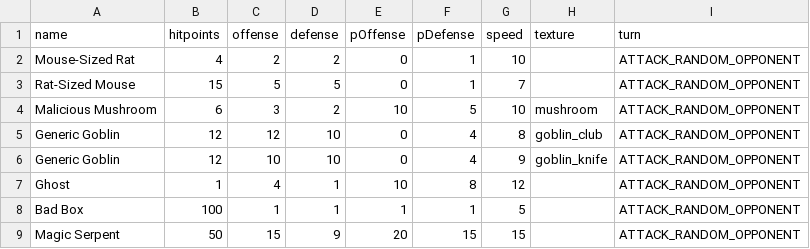
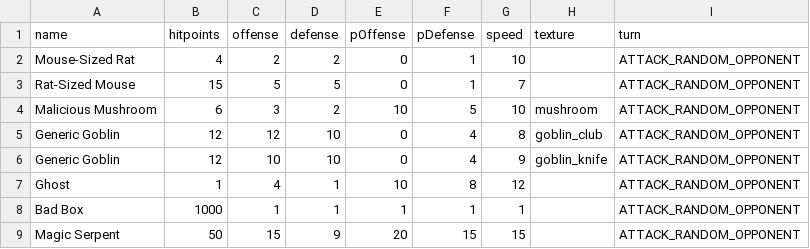
Before and after one commit to drcdh/odin-jrpg, a CSV file: game/data/baddies.csv, drawn as a sheet.

```diff
--- a/game/data/baddies.csv
+++ b/game/data/baddies.csv
@@ -7,3 +7,3 @@ Generic Goblin,12,10,10,0,4,9,goblin_knife,ATTACK_RANDOM_OPPONENT
 Ghost,1,4,1,10,8,12,,ATTACK_RANDOM_OPPONENT
-Bad Box,100,1,1,1,1,5,,ATTACK_RANDOM_OPPONENT
+Bad Box,1000,1,1,1,1,1,,ATTACK_RANDOM_OPPONENT
 Magic Serpent,50,15,9,20,15,15,,ATTACK_RANDOM_OPPONENT
```
Also changed, not shown: game/data/skills.csv, 10 other files.
